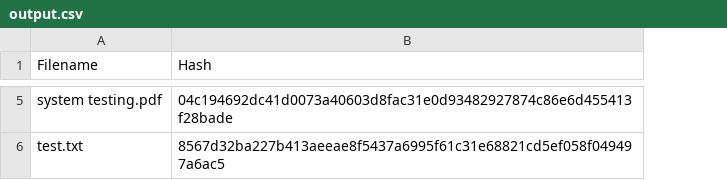
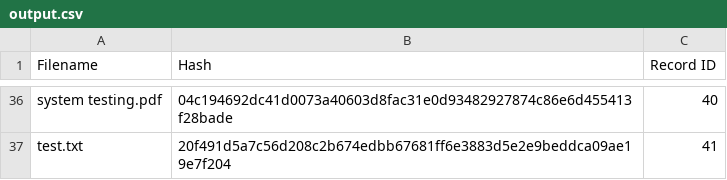
Before and after one commit to Anil-Manyam/capstone, a CSV file: backend/output.csv, drawn as a sheet; only a part is shown, gaps mark what is left out; addresses are those after the commit; the diff covers the shown part only; the diff names each change by its address in the sheet, - before the commit and + after, or states it on an @@ line.

```diff
--- a/backend/output.csv
+++ b/backend/output.csv
+column C (Record ID), rows 36-37: 40 | 41
-B37 (Hash): 8567d32ba227b413aeeae8f5437a6995f61c31e68821cd5ef058f049497a6ac5
+B37 (Hash): 20f491d5a7c56d208c2b674edbb67681ff6e3883d5e2e9beddca09ae19e7f204
```
Also changed, not shown: 31 added rows elsewhere in this file, 16 other files.
